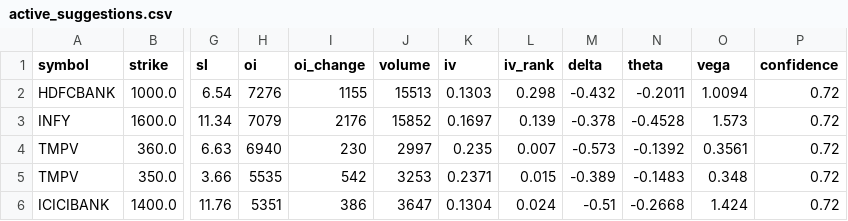
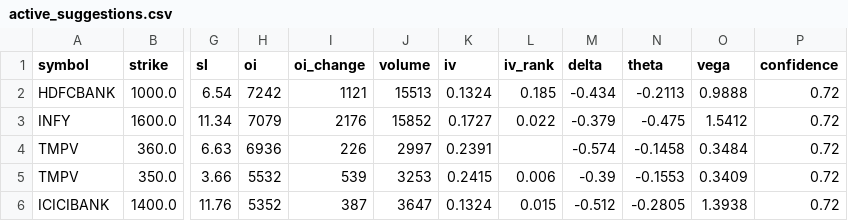
Before and after one commit to Vishalsnw/NIFTY_OPTIONS, a CSV file: active_suggestions.csv, drawn as a sheet; only a part is shown, gaps mark what is left out; the diff names each change by its address in the sheet, - before the commit and + after, or states it on an @@ line.

```diff
--- a/active_suggestions.csv
+++ b/active_suggestions.csv
-H2 (oi): 7276
+H2 (oi): 7242
-I2 (oi_change): 1155
+I2 (oi_change): 1121
-K2 (iv): 0.1303
+K2 (iv): 0.1324
-L2 (iv_rank): 0.298
+L2 (iv_rank): 0.185
-M2 (delta): -0.432
+M2 (delta): -0.434
-N2 (theta): -0.2011
+N2 (theta): -0.2113
-O2 (vega): 1.0094
+O2 (vega): 0.9888
-K3 (iv): 0.1697
+K3 (iv): 0.1727
-L3 (iv_rank): 0.139
+L3 (iv_rank): 0.022
-M3 (delta): -0.378
+M3 (delta): -0.379
-N3 (theta): -0.4528
+N3 (theta): -0.475
-O3 (vega): 1.573
+O3 (vega): 1.5412
-H4 (oi): 6940
+H4 (oi): 6936
-I4 (oi_change): 230
+I4 (oi_change): 226
-K4 (iv): 0.235
+K4 (iv): 0.2391
-L4 (iv_rank): 0.007
+L4 (iv_rank): (empty)
-M4 (delta): -0.573
+M4 (delta): -0.574
-N4 (theta): -0.1392
+N4 (theta): -0.1458
-O4 (vega): 0.3561
+O4 (vega): 0.3484
-H5 (oi): 5535
+H5 (oi): 5532
-I5 (oi_change): 542
+I5 (oi_change): 539
-K5 (iv): 0.2371
+K5 (iv): 0.2415
-L5 (iv_rank): 0.015
+L5 (iv_rank): 0.006
-M5 (delta): -0.389
+M5 (delta): -0.39
-N5 (theta): -0.1483
+N5 (theta): -0.1553
-O5 (vega): 0.348
+O5 (vega): 0.3409
-H6 (oi): 5351
+H6 (oi): 5352
-I6 (oi_change): 386
+I6 (oi_change): 387
-K6 (iv): 0.1304
+K6 (iv): 0.1324
-L6 (iv_rank): 0.024
+L6 (iv_rank): 0.015
-M6 (delta): -0.51
+M6 (delta): -0.512
-N6 (theta): -0.2668
+N6 (theta): -0.2805
-O6 (vega): 1.424
+O6 (vega): 1.3938
```
